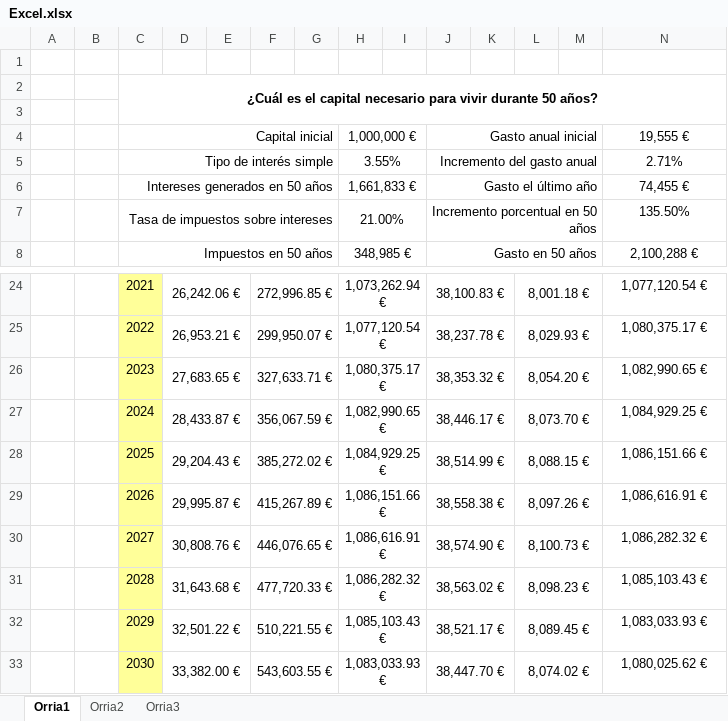
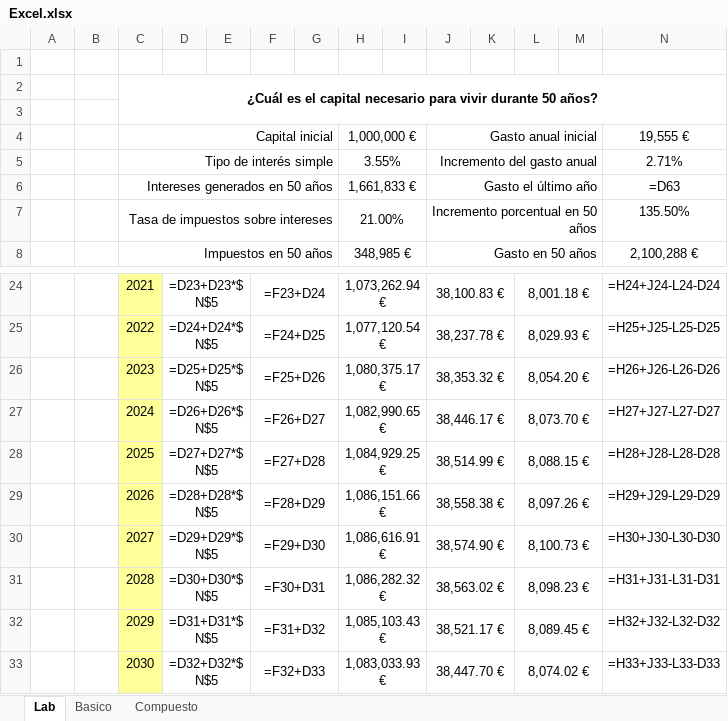
Before and after one commit to Sulley38/ProyectoEDA, an Excel workbook: docs/Excel.xlsx, sheet Lab, drawn as a sheet; only a part is shown, gaps mark what is left out; values as stored, in another font and other column widths than the file's, no borders; formulas without a stored value are shown as written; the diff covers the shown part only; the diff names each change by its address in the sheet, - before the commit and + after, or states it on an @@ line.

```diff
--- a/docs/Excel.xlsx (sheet Lab)
+++ b/docs/Excel.xlsx (sheet Lab)
-sheet tab: Orria1
+sheet tab: Lab
-sheet tab: Orria2
+sheet tab: Basico
-sheet tab: Orria3
+sheet tab: Compuesto
-N6: 74,455 €
+N6: =D63
-D24: 26,242.06 €
+D24: =D23+D23*$N$5
-F24: 272,996.85 €
+F24: =F23+D24
-N24: 1,077,120.54 €
+N24: =H24+J24-L24-D24
-D25: 26,953.21 €
+D25: =D24+D24*$N$5
-F25: 299,950.07 €
+F25: =F24+D25
-N25: 1,080,375.17 €
+N25: =H25+J25-L25-D25
-D26: 27,683.65 €
+D26: =D25+D25*$N$5
-F26: 327,633.71 €
+F26: =F25+D26
-N26: 1,082,990.65 €
+N26: =H26+J26-L26-D26
-D27: 28,433.87 €
+D27: =D26+D26*$N$5
-F27: 356,067.59 €
+F27: =F26+D27
-N27: 1,084,929.25 €
+N27: =H27+J27-L27-D27
-D28: 29,204.43 €
+D28: =D27+D27*$N$5
-F28: 385,272.02 €
+F28: =F27+D28
-N28: 1,086,151.66 €
+N28: =H28+J28-L28-D28
-D29: 29,995.87 €
+D29: =D28+D28*$N$5
-F29: 415,267.89 €
+F29: =F28+D29
-N29: 1,086,616.91 €
+N29: =H29+J29-L29-D29
-D30: 30,808.76 €
+D30: =D29+D29*$N$5
-F30: 446,076.65 €
+F30: =F29+D30
-N30: 1,086,282.32 €
+N30: =H30+J30-L30-D30
-D31: 31,643.68 €
+D31: =D30+D30*$N$5
-F31: 477,720.33 €
+F31: =F30+D31
-N31: 1,085,103.43 €
+N31: =H31+J31-L31-D31
-D32: 32,501.22 €
+D32: =D31+D31*$N$5
-F32: 510,221.55 €
+F32: =F31+D32
-N32: 1,083,033.93 €
+N32: =H32+J32-L32-D32
-D33: 33,382.00 €
+D33: =D32+D32*$N$5
-F33: 543,603.55 €
+F33: =F32+D33
-N33: 1,080,025.62 €
+N33: =H33+J33-L33-D33
```
Also changed, not shown: 122 edited cells elsewhere in this sheet, sheet Basico, sheet Compuesto, formulas that keep their value.
